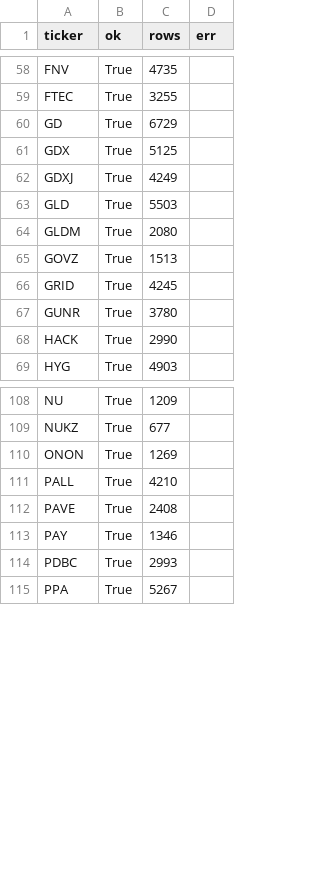
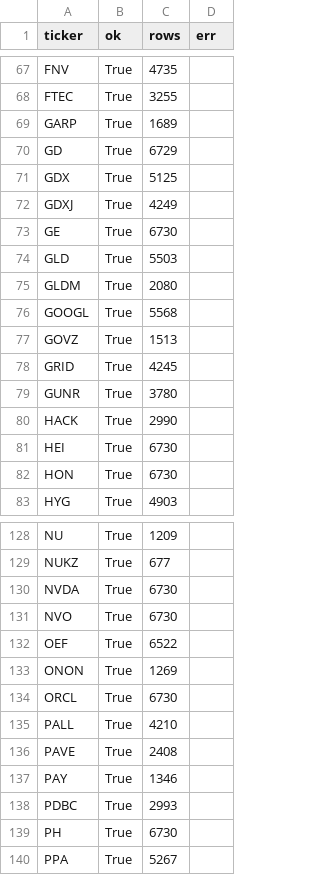
Before and after one commit to sad-kitten/etf-eod, a CSV file: pull_status.csv, drawn as a sheet; only a part is shown, gaps mark what is left out; the diff covers the shown part only; the diff names each change by its address in the sheet, - before the commit and + after, or states it on an @@ line.

```diff
--- a/pull_status.csv
+++ b/pull_status.csv
+row 69: GARP | True | 1689
+row 73: GE | True | 6730
+row 76: GOOGL | True | 5568
+row 81: HEI | True | 6730
+row 82: HON | True | 6730
+row 130: NVDA | True | 6730
+row 131: NVO | True | 6730
+row 132: OEF | True | 6522
+row 134: ORCL | True | 6730
+row 139: PH | True | 6730
```
Also changed, not shown: 23 added rows elsewhere in this file, validation.csv, 34 other files.
